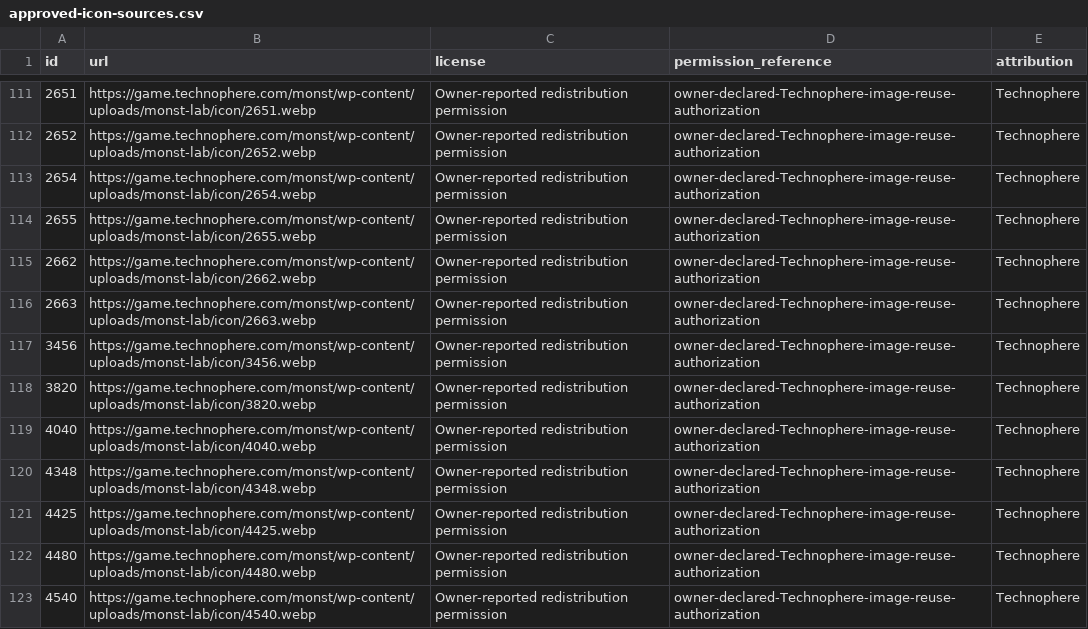
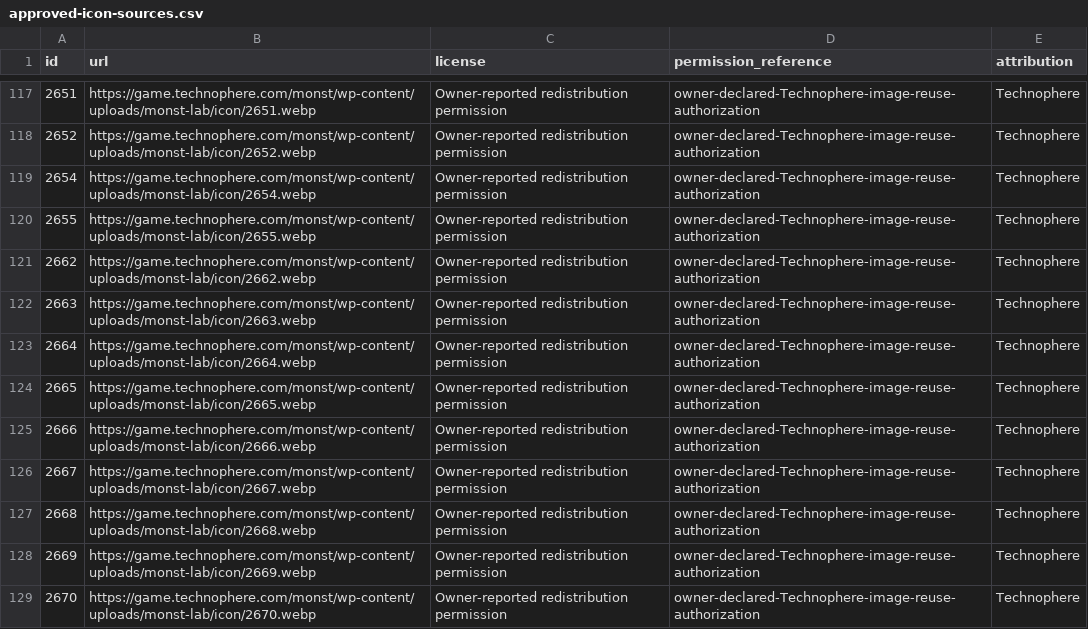
Before and after one commit to omaryu-NU/monst-personal-manager, a CSV file: config/approved-icon-sources.csv, drawn as a sheet; only a part is shown, gaps mark what is left out; the shorter side is filled out with more unchanged rows; the diff covers the shown part only; the diff names each change by its address in the sheet, - before the commit and + after, or states it on an @@ line.

```diff
--- a/config/approved-icon-sources.csv
+++ b/config/approved-icon-sources.csv
+row 123: 2664 | https://game.technophere.com/monst/wp-content/uploads/monst-lab/icon/2664.webp | Owner-reported redistribution permission | owner-declared-Technophere-image-reuse-authorization | Technophere
+row 124: 2665 | https://game.technophere.com/monst/wp-content/uploads/monst-lab/icon/2665.webp | Owner-reported redistribution permission | owner-declared-Technophere-image-reuse-authorization | Technophere
+row 125: 2666 | https://game.technophere.com/monst/wp-content/uploads/monst-lab/icon/2666.webp | Owner-reported redistribution permission | owner-declared-Technophere-image-reuse-authorization | Technophere
+row 126: 2667 | https://game.technophere.com/monst/wp-content/uploads/monst-lab/icon/2667.webp | Owner-reported redistribution permission | owner-declared-Technophere-image-reuse-authorization | Technophere
+row 127: 2668 | https://game.technophere.com/monst/wp-content/uploads/monst-lab/icon/2668.webp | Owner-reported redistribution permission | owner-declared-Technophere-image-reuse-authorization | Technophere
+row 128: 2669 | https://game.technophere.com/monst/wp-content/uploads/monst-lab/icon/2669.webp | Owner-reported redistribution permission | owner-declared-Technophere-image-reuse-authorization | Technophere
+row 129: 2670 | https://game.technophere.com/monst/wp-content/uploads/monst-lab/icon/2670.webp | Owner-reported redistribution permission | owner-declared-Technophere-image-reuse-authorization | Technophere
```
Also changed, not shown: 22 added rows elsewhere in this file, 12 other files.
